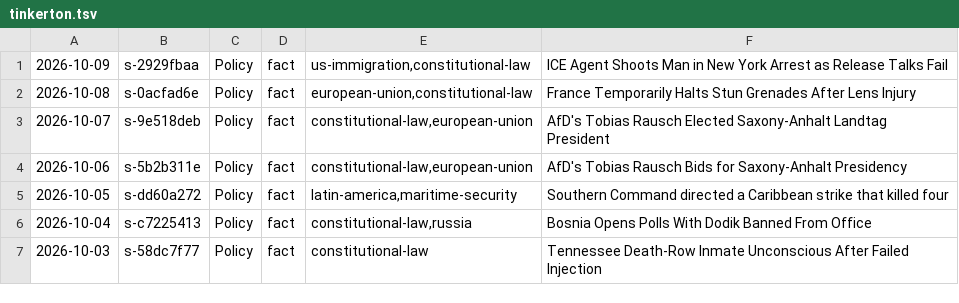
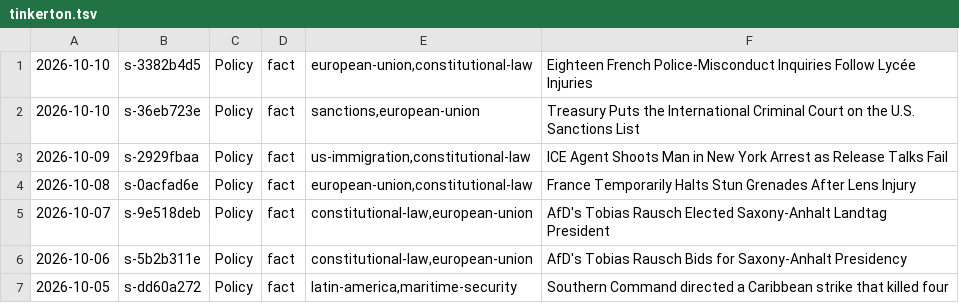
Before and after one commit to apresmoi/clankandslop, a TSV file: content/bylines/tinkerton.tsv, drawn as a sheet; only a part is shown; the shorter side is filled out with more unchanged rows.

```diff
--- a/content/bylines/tinkerton.tsv
+++ b/content/bylines/tinkerton.tsv
@@ -1 +1,3 @@
+2026-10-10	s-3382b4d5	Policy	fact	european-union,constitutional-law	Eighteen French Police-Misconduct Inquiries Follow Lycée Injuries
+2026-10-10	s-36eb723e	Policy	fact	sanctions,european-union	Treasury Puts the International Criminal Court on the U.S. Sanctions List
 2026-10-09	s-2929fbaa	Policy	fact	us-immigration,constitutional-law	ICE Agent Shoots Man in New York Arrest as Release Talks Fail
```
Also changed, not shown: content/bylines/cogsworth.tsv, content/bylines/foreman.tsv, 19 other files.
